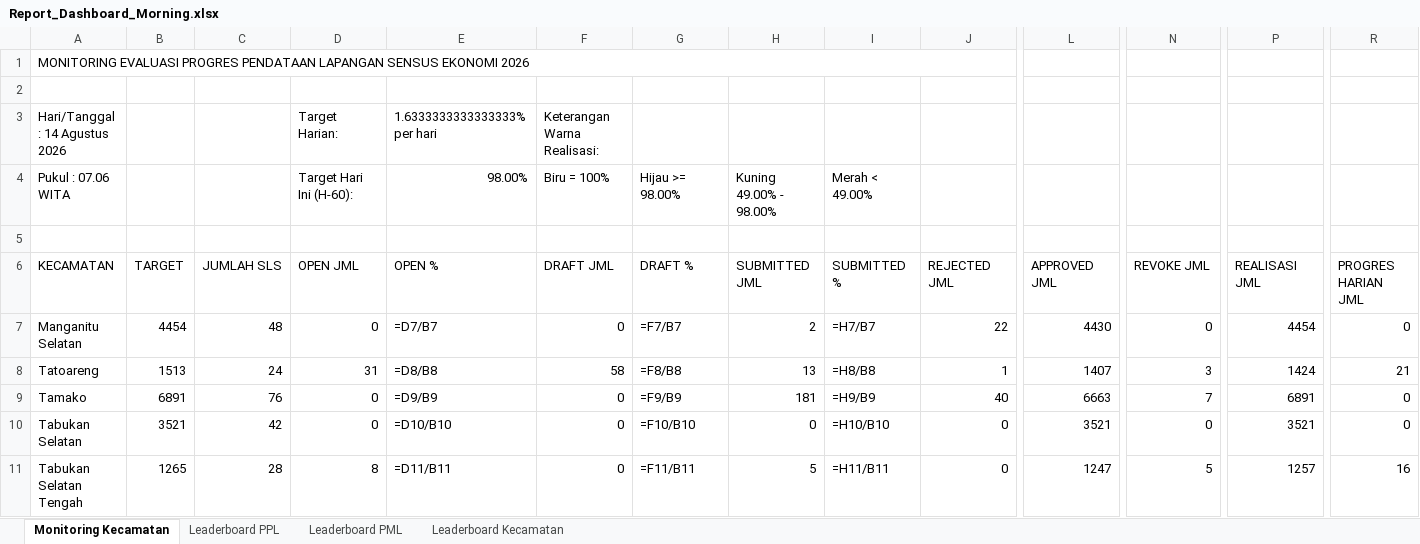
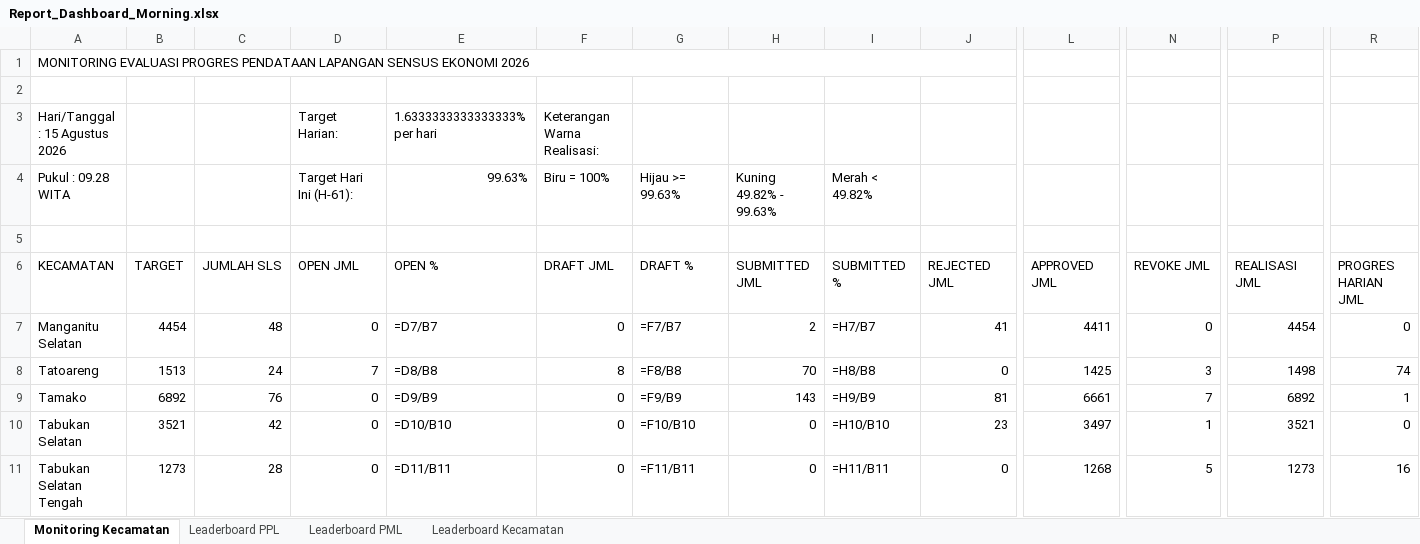
Before and after one commit to danimat15/fasih-sm-scrapper, an Excel workbook: dashboard/public/Report_Dashboard_Morning.xlsx, sheet Monitoring Kecamatan, drawn as a sheet; only a part is shown, gaps mark what is left out; values as stored, in another font and other column widths than the file's, no cell formats; formulas without a stored value are shown as written; the diff covers the shown part only; the diff names each change by its address in the sheet, - before the commit and + after, or states it on an @@ line.

Commit message:
Update data: 15 Agustus 2026 pukul 09.28 WITA

```diff
--- a/dashboard/public/Report_Dashboard_Morning.xlsx (sheet Monitoring Kecamatan)
+++ b/dashboard/public/Report_Dashboard_Morning.xlsx (sheet Monitoring Kecamatan)
-A3 (KECAMATAN): Hari/Tanggal : 14 Agustus 2026
+A3 (KECAMATAN): Hari/Tanggal : 15 Agustus 2026
-A4 (KECAMATAN): Pukul : 07.06 WITA
+A4 (KECAMATAN): Pukul : 09.28 WITA
-D4 (OPEN JML): Target Hari Ini (H-60):
+D4 (OPEN JML): Target Hari Ini (H-61):
-E4 (OPEN %): 98.00%
+E4 (OPEN %): 99.63%
-G4 (DRAFT %): Hijau >= 98.00%
+G4 (DRAFT %): Hijau >= 99.63%
-H4 (SUBMITTED JML): Kuning 49.00% - 98.00%
+H4 (SUBMITTED JML): Kuning 49.82% - 99.63%
-I4 (SUBMITTED %): Merah < 49.00%
+I4 (SUBMITTED %): Merah < 49.82%
-J7 (REJECTED JML): 22
+J7 (REJECTED JML): 41
-L7 (APPROVED JML): 4430
+L7 (APPROVED JML): 4411
-D8 (OPEN JML): 31
+D8 (OPEN JML): 7
-F8 (DRAFT JML): 58
+F8 (DRAFT JML): 8
-H8 (SUBMITTED JML): 13
+H8 (SUBMITTED JML): 70
-J8 (REJECTED JML): 1
+J8 (REJECTED JML): 0
-L8 (APPROVED JML): 1407
+L8 (APPROVED JML): 1425
-P8 (REALISASI JML): 1424
+P8 (REALISASI JML): 1498
-R8 (PROGRES HARIAN JML): 21
+R8 (PROGRES HARIAN JML): 74
-B9 (TARGET): 6891
+B9 (TARGET): 6892
-H9 (SUBMITTED JML): 181
+H9 (SUBMITTED JML): 143
-J9 (REJECTED JML): 40
+J9 (REJECTED JML): 81
-L9 (APPROVED JML): 6663
+L9 (APPROVED JML): 6661
-P9 (REALISASI JML): 6891
+P9 (REALISASI JML): 6892
-R9 (PROGRES HARIAN JML): 0
+R9 (PROGRES HARIAN JML): 1
-J10 (REJECTED JML): 0
+J10 (REJECTED JML): 23
-L10 (APPROVED JML): 3521
+L10 (APPROVED JML): 3497
-N10 (REVOKE JML): 0
+N10 (REVOKE JML): 1
-B11 (TARGET): 1265
+B11 (TARGET): 1273
-D11 (OPEN JML): 8
+D11 (OPEN JML): 0
-H11 (SUBMITTED JML): 5
+H11 (SUBMITTED JML): 0
-L11 (APPROVED JML): 1247
+L11 (APPROVED JML): 1268
-P11 (REALISASI JML): 1257
+P11 (REALISASI JML): 1273
```
Also changed, not shown: 63 edited cells elsewhere in this sheet, sheet Leaderboard PPL, sheet Leaderboard PML, sheet Leaderboard Kecamatan, cell formats, dashboard/public/Monev_Pendataan_SE2026_Morning.xlsx, dashboard/public/Report_Dashboard_Latest.xlsx, 15 other files.
